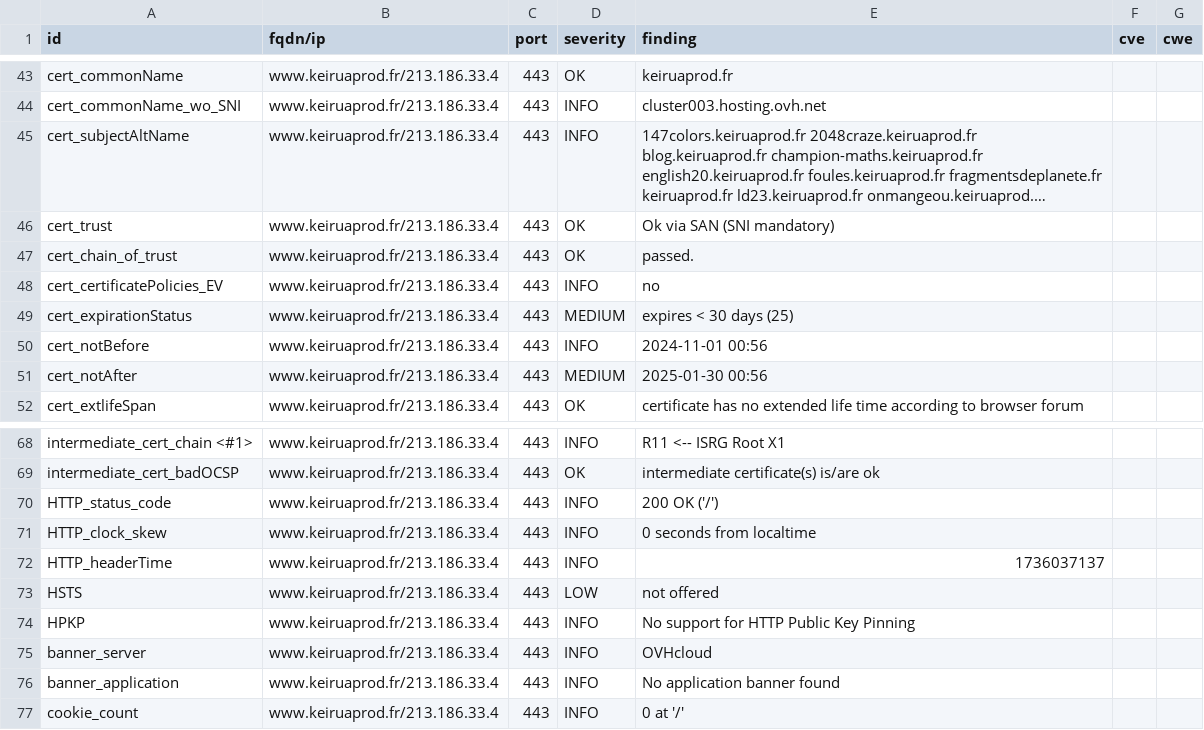
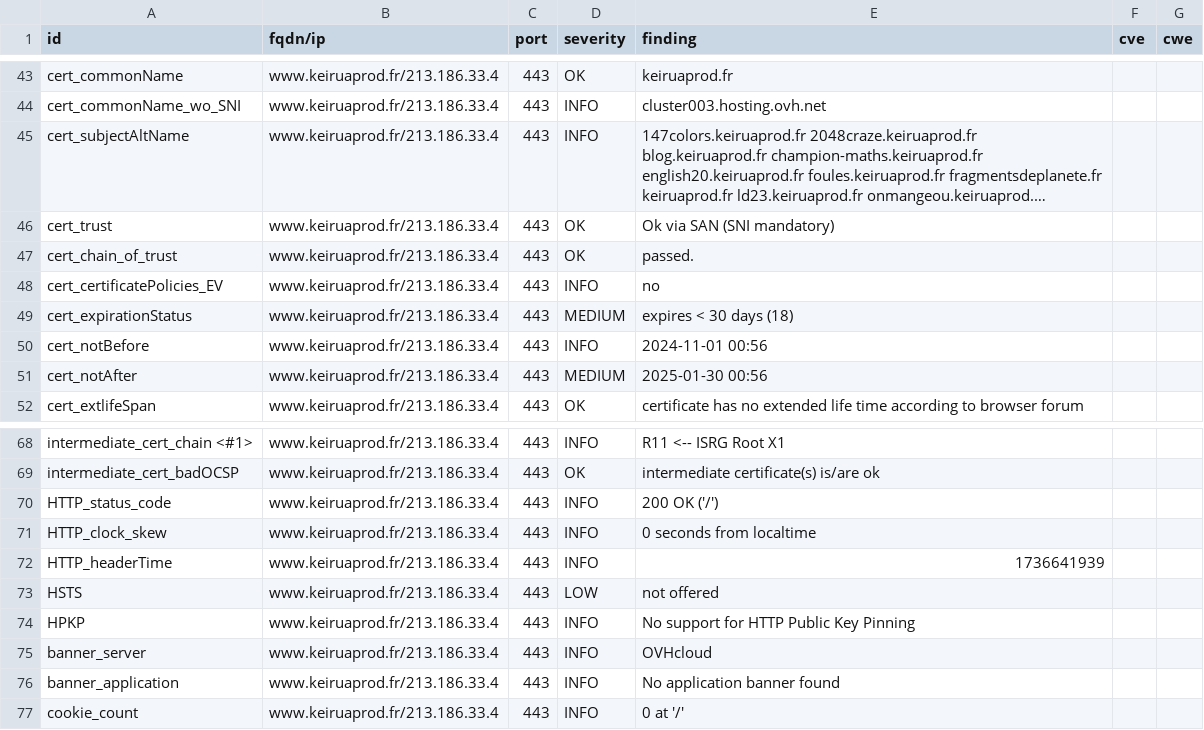
Before and after one commit to Keirua/dashlord-keiruaprod, a CSV file: results/aHR0cHM6Ly93d3cua2VpcnVhcHJvZC5mci9ibG9n/testssl.csv, drawn as a sheet; only a part is shown, gaps mark what is left out; long unchanged cells end in ….

```diff
--- a/results/aHR0cHM6Ly93d3cua2VpcnVhcHJvZC5mci9ibG9n/testssl.csv
+++ b/results/aHR0cHM6Ly93d3cua2VpcnVhcHJvZC5mci9ibG9n/testssl.csv
@@ -48,3 +48,3 @@
 "cert_certificatePolicies_EV","www.keiruaprod.fr/213.186.33.4","443","INFO","no","",""
-"cert_expirationStatus","www.keiruaprod.fr/213.186.33.4","443","MEDIUM","expires < 30 days (25)","",""
+"cert_expirationStatus","www.keiruaprod.fr/213.186.33.4","443","MEDIUM","expires < 30 days (18)","",""
 "cert_notBefore","www.keiruaprod.fr/213.186.33.4","443","INFO","2024-11-01 00:56","",""
@@ -71,3 +71,3 @@
 "HTTP_clock_skew","www.keiruaprod.fr/213.186.33.4","443","INFO","0 seconds from localtime","",""
-"HTTP_headerTime","www.keiruaprod.fr/213.186.33.4","443","INFO","1736037137","",""
+"HTTP_headerTime","www.keiruaprod.fr/213.186.33.4","443","INFO","1736641939","",""
 "HSTS","www.keiruaprod.fr/213.186.33.4","443","LOW","not offered","",""
```
Also changed, not shown: 13 other files.
